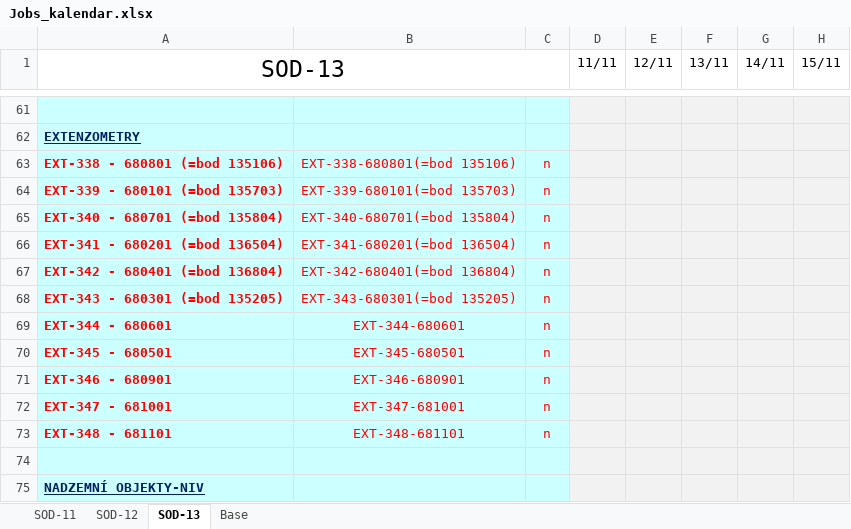
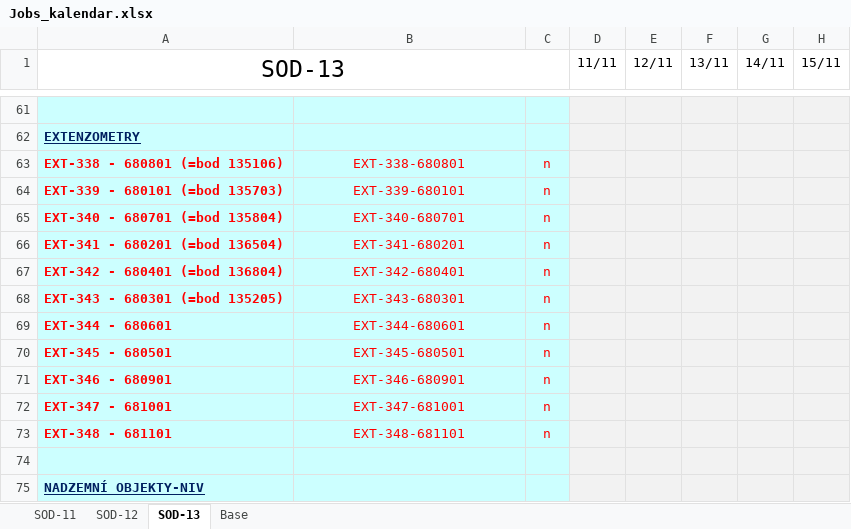
Before and after one commit to VidKein/Geo-assistant-v1.0, an Excel workbook: xlsx/Jobs_kalendar.xlsx, sheet SOD-13, drawn as a sheet; only a part is shown, gaps mark what is left out; values as stored, in another font and other column widths than the file's, no borders; conditional formats not drawn; the diff names each change by its address in the sheet, - before the commit and + after, or states it on an @@ line.

```diff
--- a/xlsx/Jobs_kalendar.xlsx (sheet SOD-13)
+++ b/xlsx/Jobs_kalendar.xlsx (sheet SOD-13)
-B63: EXT-338-680801(=bod 135106)
+B63: EXT-338-680801
-B64: EXT-339-680101(=bod 135703)
+B64: EXT-339-680101
-B65: EXT-340-680701(=bod 135804)
+B65: EXT-340-680701
-B66: EXT-341-680201(=bod 136504)
+B66: EXT-341-680201
-B67: EXT-342-680401(=bod 136804)
+B67: EXT-342-680401
-B68: EXT-343-680301(=bod 135205)
+B68: EXT-343-680301
```
Also changed, not shown: sheet SOD-12, 5 other files.
